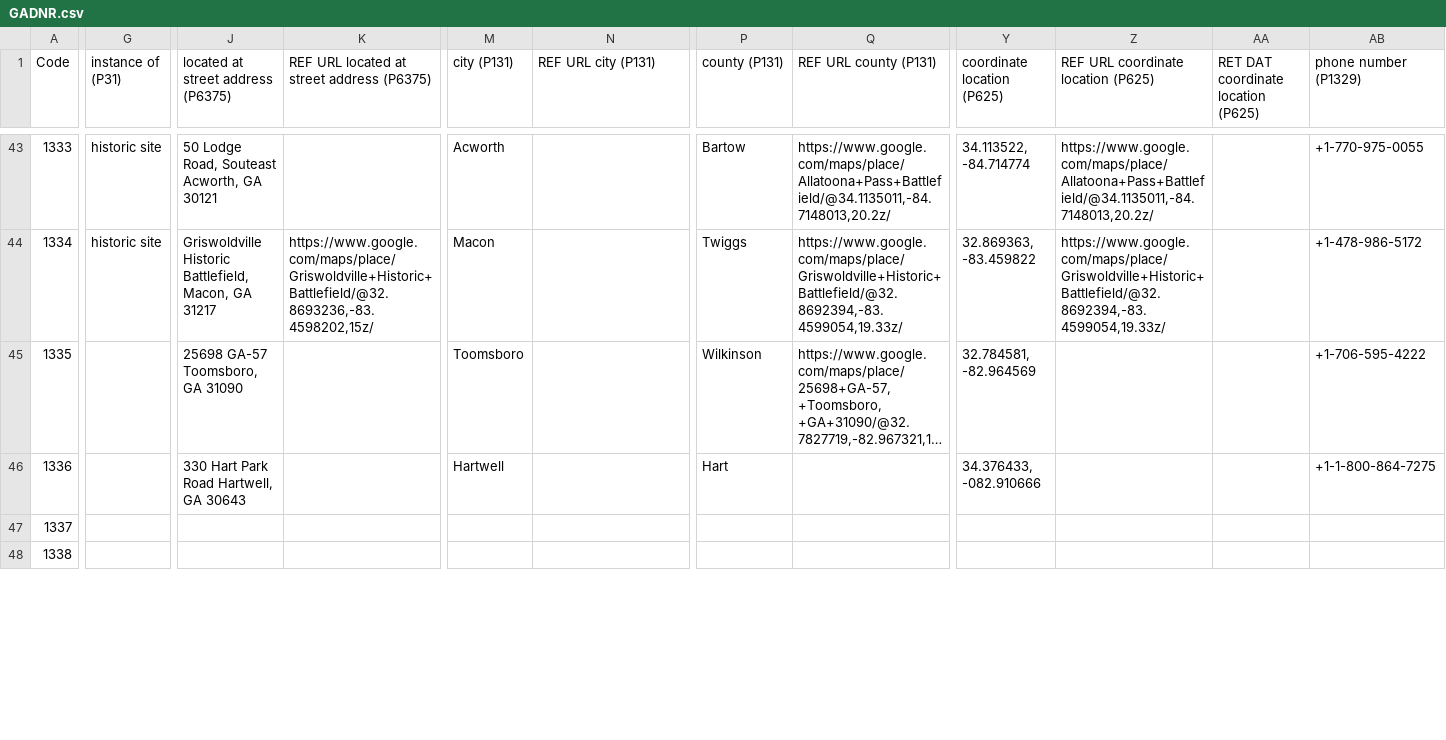
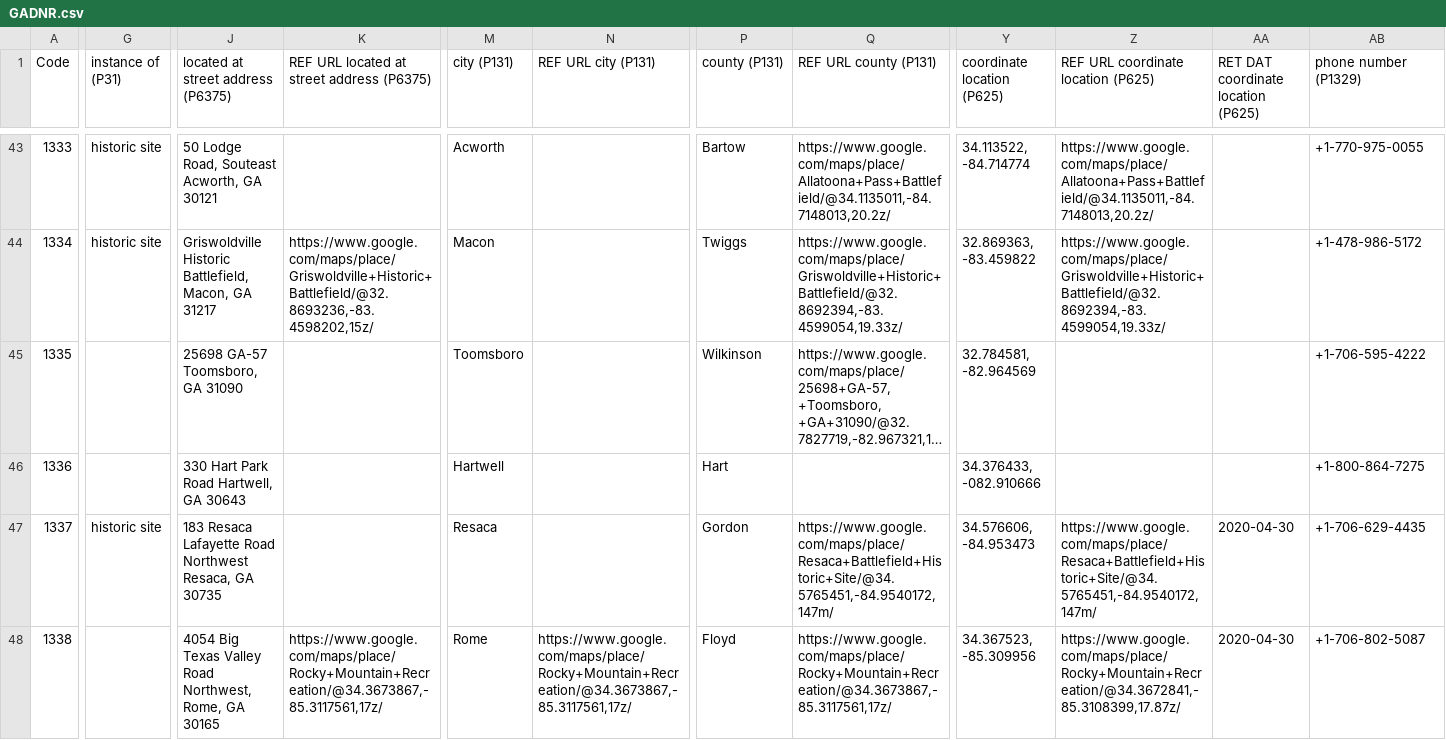
Before and after one commit to AUC-Woodruff-Library/GaNCH-data, a CSV file: data/GADNR.csv, drawn as a sheet; only a part is shown, gaps mark what is left out; long unchanged cells end in …; the diff covers the shown part only; the diff names each change by its address in the sheet, - before the commit and + after, or states it on an @@ line.

Commit message:
GADNR update

```diff
--- a/data/GADNR.csv
+++ b/data/GADNR.csv
-AB46 (phone number (P1329)): +1-1-800-864-7275
+AB46 (phone number (P1329)): +1-800-864-7275
-G47 (instance of (P31)): (empty)
+G47 (instance of (P31)): historic site
-J47: (empty)
+J47: 183 Resaca Lafayette Road Northwest Resaca, GA 30735
-M47 (city (P131)): (empty)
+M47 (city (P131)): Resaca
-P47 (county (P131)): (empty)
+P47 (county (P131)): Gordon
-Q47 (REF URL county (P131)): (empty)
+Q47 (REF URL county (P131)): https://www.google.com/maps/place/Resaca+Battlefield+Historic+Site/@34.5765451,-84.9540172,147m/
-Y47 (coordinate location (P625)): (empty)
+Y47 (coordinate location (P625)): 34.576606, -84.953473
-Z47: (empty)
+Z47: https://www.google.com/maps/place/Resaca+Battlefield+Historic+Site/@34.5765451,-84.9540172,147m/
-AA47:AA48: (empty)
+AA47:AA48: 2020-04-30
-AB47 (phone number (P1329)): (empty)
+AB47 (phone number (P1329)): +1-706-629-4435
-J48: (empty)
+J48: 4054 Big Texas Valley Road Northwest, Rome, GA 30165
-K48: (empty)
+K48: https://www.google.com/maps/place/Rocky+Mountain+Recreation/@34.3673867,-85.3117561,17z/
-M48 (city (P131)): (empty)
+M48 (city (P131)): Rome
-N48 (REF URL city (P131)): (empty)
+N48 (REF URL city (P131)): https://www.google.com/maps/place/Rocky+Mountain+Recreation/@34.3673867,-85.3117561,17z/
-P48 (county (P131)): (empty)
+P48 (county (P131)): Floyd
-Q48 (REF URL county (P131)): (empty)
+Q48 (REF URL county (P131)): https://www.google.com/maps/place/Rocky+Mountain+Recreation/@34.3673867,-85.3117561,17z/
-Y48 (coordinate location (P625)): (empty)
+Y48 (coordinate location (P625)): 34.367523, -85.309956
-Z48: (empty)
+Z48: https://www.google.com/maps/place/Rocky+Mountain+Recreation/@34.3672841,-85.3108399,17.87z/
-AB48 (phone number (P1329)): (empty)
+AB48 (phone number (P1329)): +1-706-802-5087
```
Also changed, not shown: 15 edited cells elsewhere in this file.
